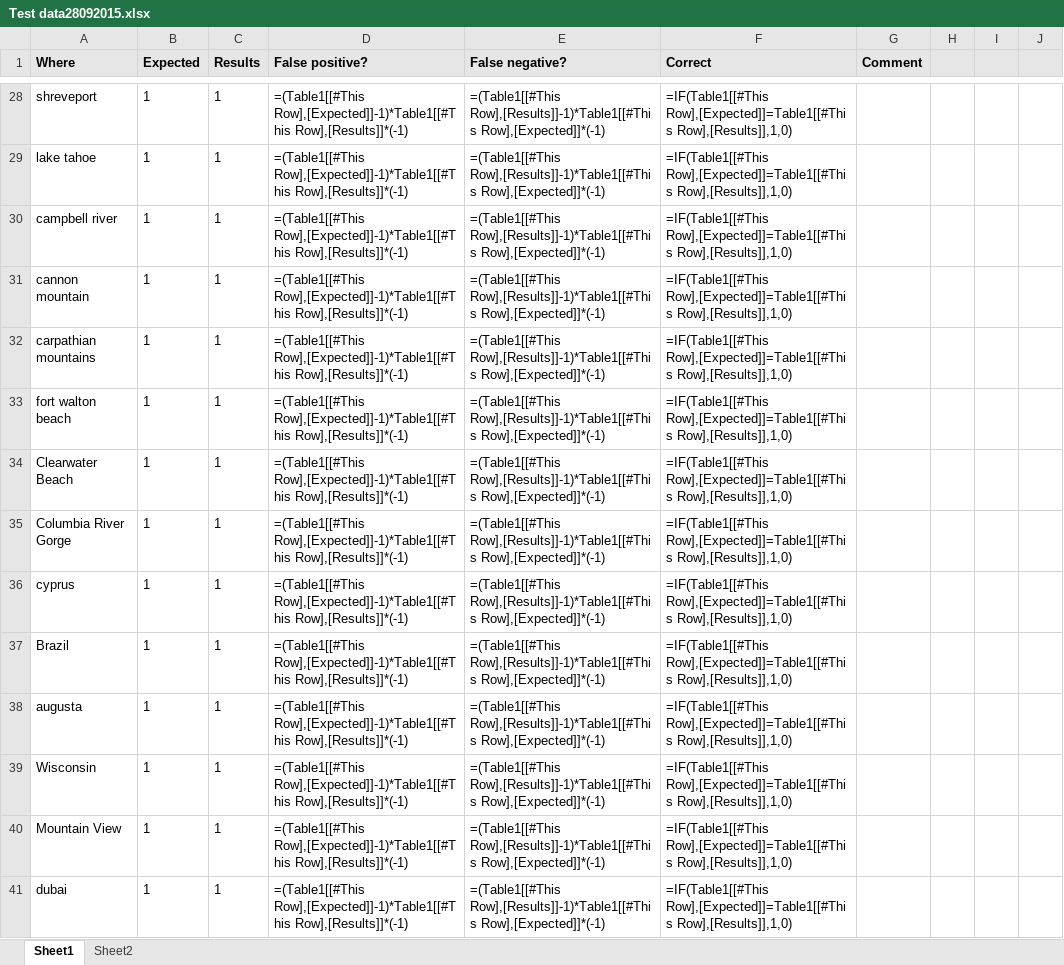
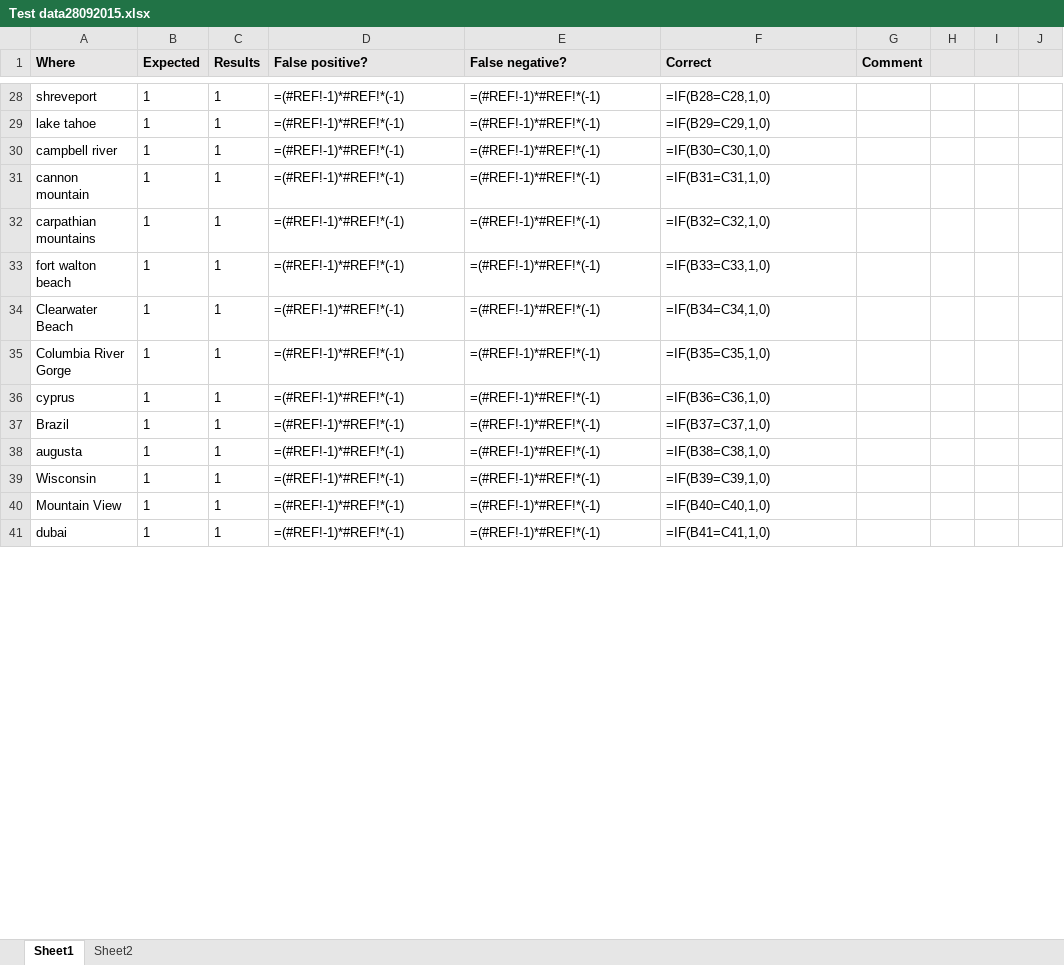
Before and after one commit to andpol5/QueryParsingForInlp, an Excel workbook: Test data28092015.xlsx, sheet Sheet1, drawn as a sheet; only a part is shown, gaps mark what is left out; values as stored, in another font and other column widths than the file's, no borders; formulas without a stored value are shown as written; the diff covers the shown part only; the diff names each change by its address in the sheet, - before the commit and + after, or states it on an @@ line.

```diff
--- a/Test data28092015.xlsx (sheet Sheet1)
+++ b/Test data28092015.xlsx (sheet Sheet1)
-D28:D41 (False positive?): =(Table1[[#This Row],[Expected]]-1)*Table1[[#This Row],[Results]]*(-1)
+D28:D41 (False positive?): =(#REF!-1)*#REF!*(-1)
-E28:E41 (False negative?): =(Table1[[#This Row],[Results]]-1)*Table1[[#This Row],[Expected]]*(-1)
+E28:E41 (False negative?): =(#REF!-1)*#REF!*(-1)
-F28 (Correct): =IF(Table1[[#This Row],[Expected]]=Table1[[#This Row],[Results]],1,0)
+F28 (Correct): =IF(B28=C28,1,0)
-F29 (Correct): =IF(Table1[[#This Row],[Expected]]=Table1[[#This Row],[Results]],1,0)
+F29 (Correct): =IF(B29=C29,1,0)
-F30 (Correct): =IF(Table1[[#This Row],[Expected]]=Table1[[#This Row],[Results]],1,0)
+F30 (Correct): =IF(B30=C30,1,0)
-F31 (Correct): =IF(Table1[[#This Row],[Expected]]=Table1[[#This Row],[Results]],1,0)
+F31 (Correct): =IF(B31=C31,1,0)
-F32 (Correct): =IF(Table1[[#This Row],[Expected]]=Table1[[#This Row],[Results]],1,0)
+F32 (Correct): =IF(B32=C32,1,0)
-F33 (Correct): =IF(Table1[[#This Row],[Expected]]=Table1[[#This Row],[Results]],1,0)
+F33 (Correct): =IF(B33=C33,1,0)
-F34 (Correct): =IF(Table1[[#This Row],[Expected]]=Table1[[#This Row],[Results]],1,0)
+F34 (Correct): =IF(B34=C34,1,0)
-F35 (Correct): =IF(Table1[[#This Row],[Expected]]=Table1[[#This Row],[Results]],1,0)
+F35 (Correct): =IF(B35=C35,1,0)
-F36 (Correct): =IF(Table1[[#This Row],[Expected]]=Table1[[#This Row],[Results]],1,0)
+F36 (Correct): =IF(B36=C36,1,0)
-F37 (Correct): =IF(Table1[[#This Row],[Expected]]=Table1[[#This Row],[Results]],1,0)
+F37 (Correct): =IF(B37=C37,1,0)
-F38 (Correct): =IF(Table1[[#This Row],[Expected]]=Table1[[#This Row],[Results]],1,0)
+F38 (Correct): =IF(B38=C38,1,0)
-F39 (Correct): =IF(Table1[[#This Row],[Expected]]=Table1[[#This Row],[Results]],1,0)
+F39 (Correct): =IF(B39=C39,1,0)
-F40 (Correct): =IF(Table1[[#This Row],[Expected]]=Table1[[#This Row],[Results]],1,0)
+F40 (Correct): =IF(B40=C40,1,0)
-F41 (Correct): =IF(Table1[[#This Row],[Expected]]=Table1[[#This Row],[Results]],1,0)
+F41 (Correct): =IF(B41=C41,1,0)
```
Also changed, not shown: 497 added rows, 1 removed row and 352 edited cells elsewhere in this sheet, sheet Sheet2, 5 other files.
